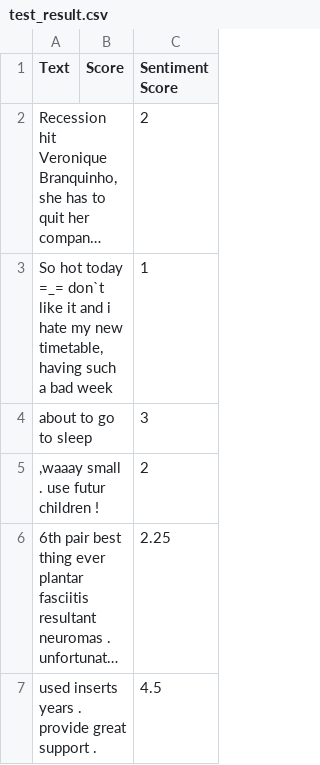
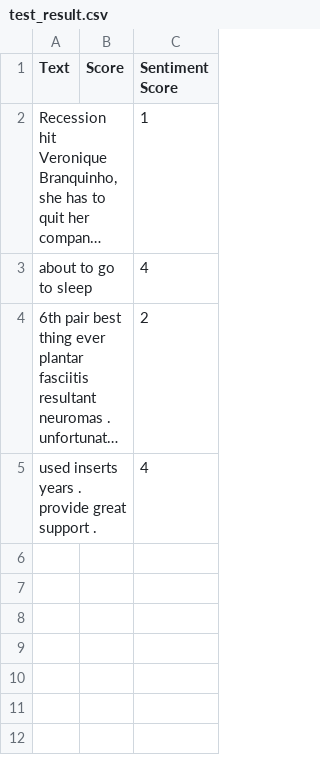
Before and after one commit to Abhi-Vellore/LLMSentiment, a CSV file: src/test_result.csv, drawn as a sheet; long unchanged cells end in …; removed rows and columns are numbered as before the commit, all else as after; the diff names each change by its address in the sheet, - before the commit and + after, or states it on an @@ line.

```diff
--- a/src/test_result.csv
+++ b/src/test_result.csv
-C2 (Sentiment Score): 2
+C2 (Sentiment Score): 1
-row 3: So hot today =_= don`t like it and i hate my new timetable, having such a bad week |  | 1
-C3 (Sentiment Score): 3
+C3 (Sentiment Score): 4
-row 5: ,waaay small . use futur children ! |  | 2
-C4 (Sentiment Score): 2.25
+C4 (Sentiment Score): 2
-C5 (Sentiment Score): 4.5
+C5 (Sentiment Score): 4
```
Also changed, not shown: 10 other files.
